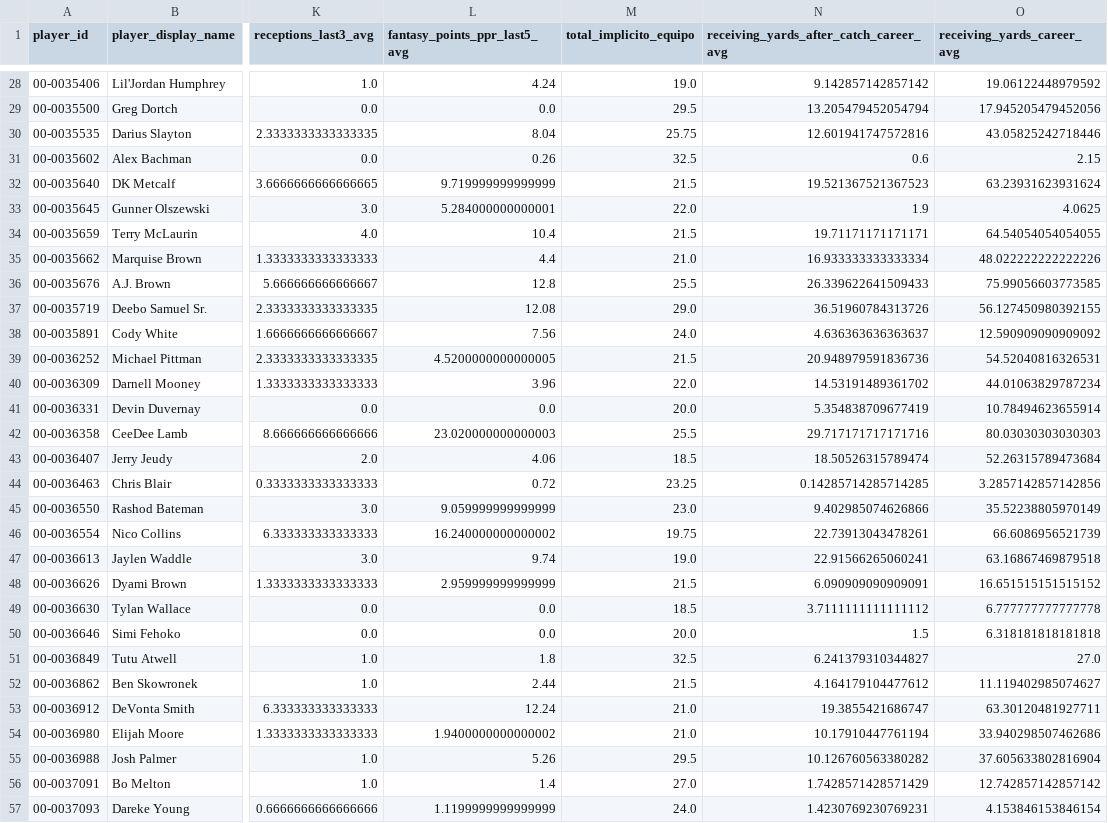
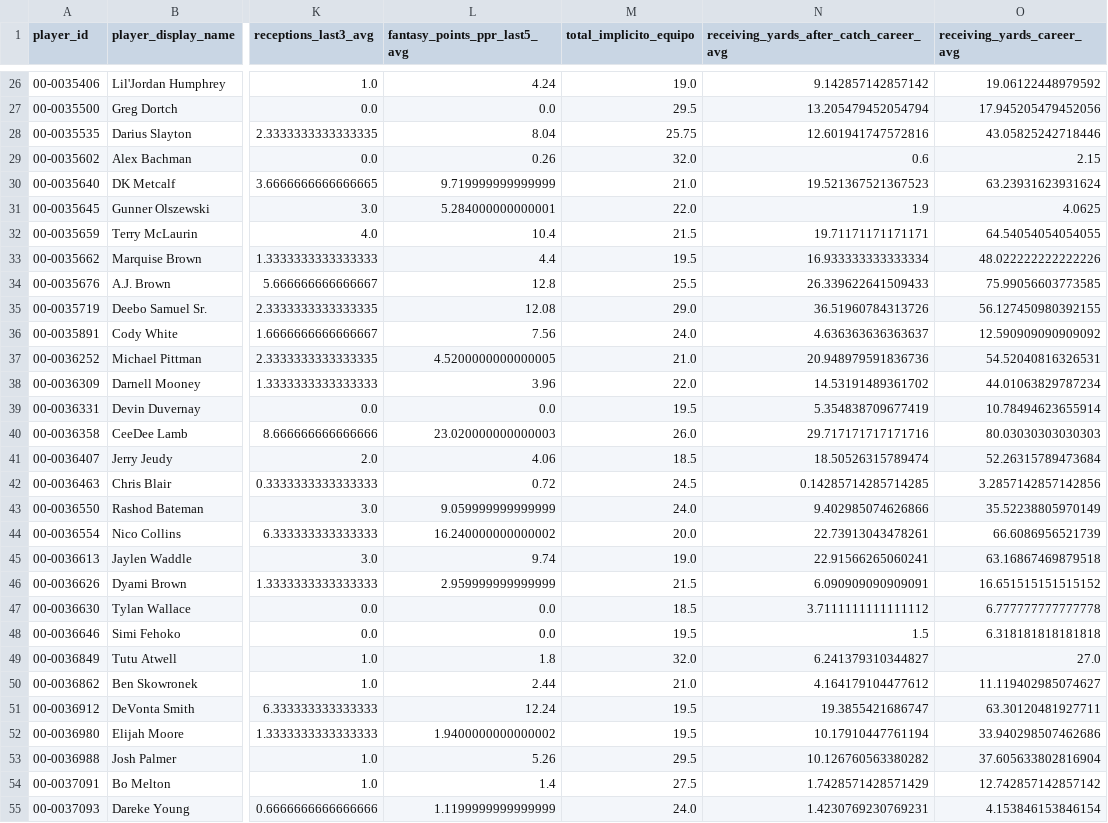
Before and after one commit to r-illescas84/sportsLab_NFLFantasy_projection, a CSV file: weekly/wr/outputs/2026/variables_semana_6.csv, drawn as a sheet; only a part is shown, gaps mark what is left out; addresses are those after the commit; the diff covers the shown part only; the diff names each change by its address in the sheet, - before the commit and + after, or states it on an @@ line.

```diff
--- a/weekly/wr/outputs/2026/variables_semana_6.csv
+++ b/weekly/wr/outputs/2026/variables_semana_6.csv
-M29 (total_implicito_equipo): 32.5
+M29 (total_implicito_equipo): 32.0
-M30 (total_implicito_equipo): 21.5
+M30 (total_implicito_equipo): 21.0
-M33 (total_implicito_equipo): 21.0
+M33 (total_implicito_equipo): 19.5
-M37 (total_implicito_equipo): 21.5
+M37 (total_implicito_equipo): 21.0
-M39 (total_implicito_equipo): 20.0
+M39 (total_implicito_equipo): 19.5
-M40 (total_implicito_equipo): 25.5
+M40 (total_implicito_equipo): 26.0
-M42 (total_implicito_equipo): 23.25
+M42 (total_implicito_equipo): 24.5
-M43 (total_implicito_equipo): 23.0
+M43 (total_implicito_equipo): 24.0
-M44 (total_implicito_equipo): 19.75
+M44 (total_implicito_equipo): 20.0
-M48 (total_implicito_equipo): 20.0
+M48 (total_implicito_equipo): 19.5
-M49 (total_implicito_equipo): 32.5
+M49 (total_implicito_equipo): 32.0
-M50 (total_implicito_equipo): 21.5
+M50 (total_implicito_equipo): 21.0
-M51:M52 (total_implicito_equipo): 21.0
+M51:M52 (total_implicito_equipo): 19.5
-M54 (total_implicito_equipo): 27.0
+M54 (total_implicito_equipo): 27.5
```
Also changed, not shown: 2 removed rows and 66 edited cells elsewhere in this file, weekly/wr/outputs/2026/predicciones_semana_6.csv, weekly/wr/outputs/tracking.csv.
